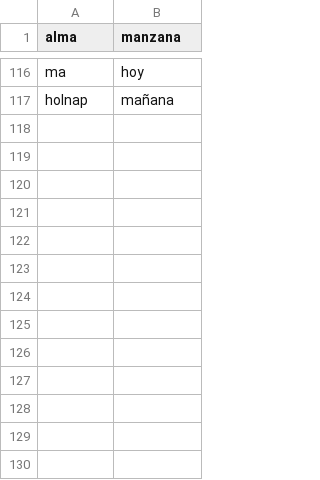
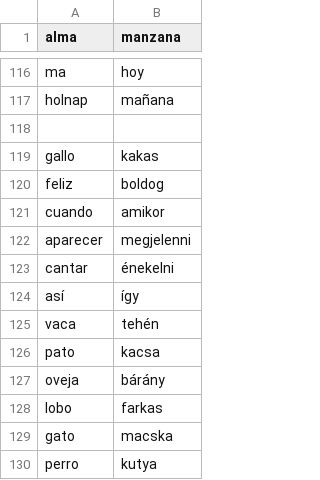
Before and after one commit to domokla/spanish-quiz, a CSV file: words.csv, drawn as a sheet; only a part is shown, gaps mark what is left out; the diff names each change by its address in the sheet, - before the commit and + after, or states it on an @@ line.

Commit message:
wordz

```diff
--- a/words.csv
+++ b/words.csv
+row 118: (empty)
+row 119: gallo | kakas
+row 120: feliz | boldog
+row 121: cuando | amikor
+row 122: aparecer | megjelenni
+row 123: cantar | énekelni
+row 124: así | így
+row 125: vaca | tehén
+row 126: pato | kacsa
+row 127: oveja | bárány
+row 128: lobo | farkas
+row 129: gato | macska
+row 130: perro | kutya
```
